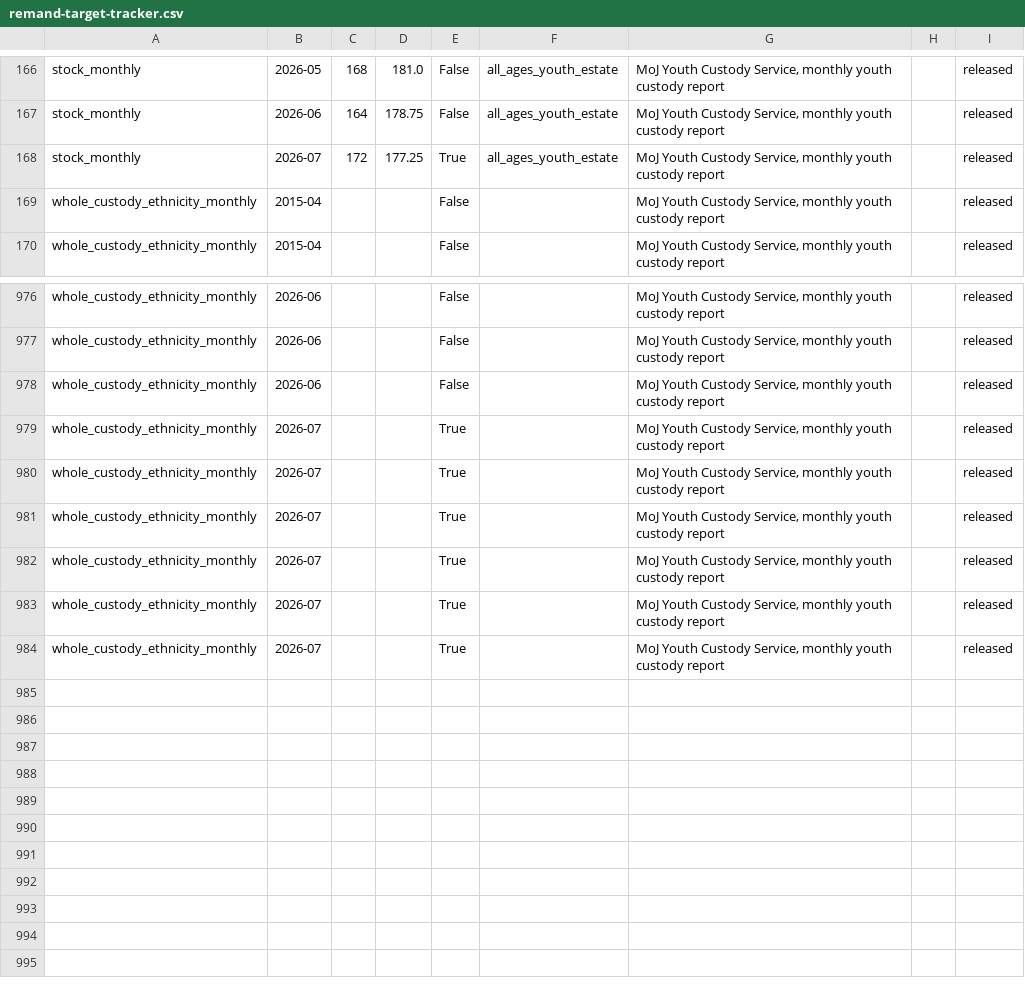
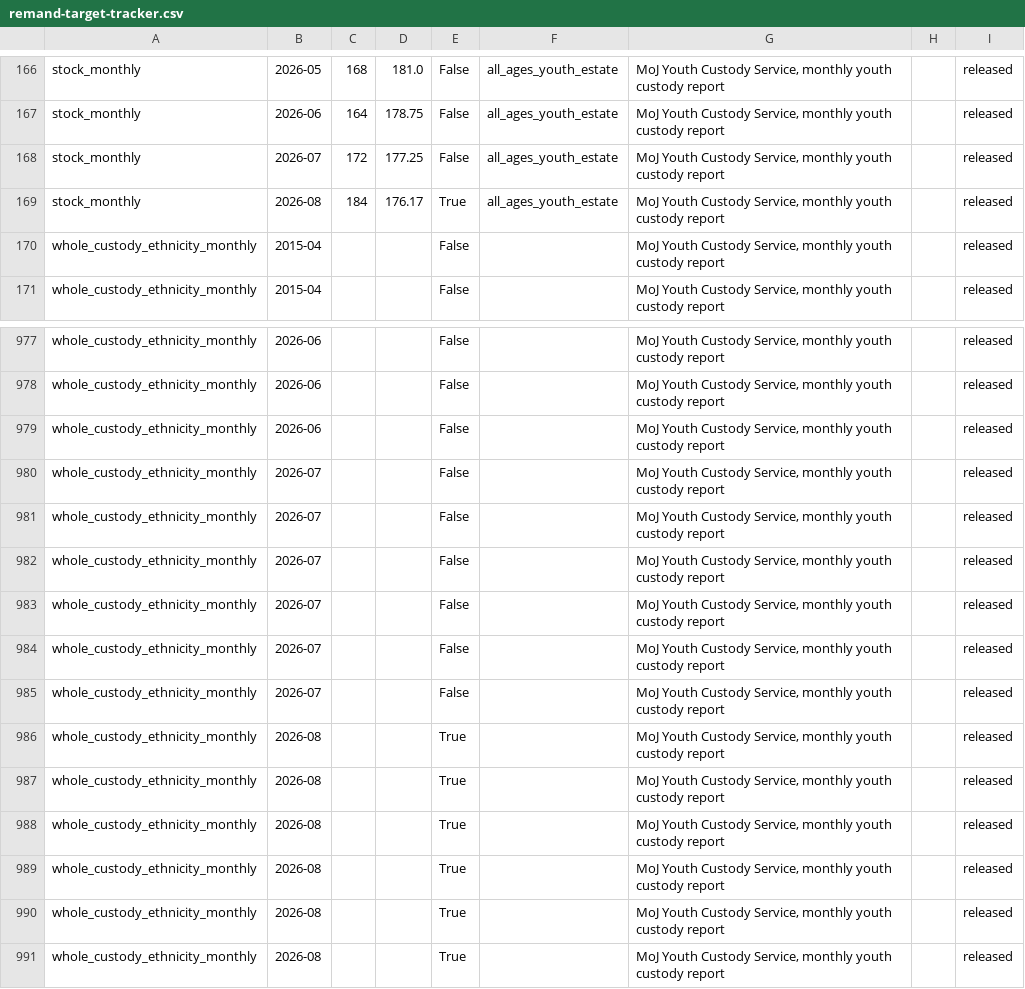
Before and after one commit to SGilr/prism-r, a CSV file: data/processed/csv/remand-target-tracker.csv, drawn as a sheet; only a part is shown, gaps mark what is left out.

```diff
--- a/data/processed/csv/remand-target-tracker.csv
+++ b/data/processed/csv/remand-target-tracker.csv
@@ -167,3 +167,4 @@ stock_monthly,2026-05,168,181.0,False,all_ages_youth_estate,"MoJ Youth Custody S
 stock_monthly,2026-06,164,178.75,False,all_ages_youth_estate,"MoJ Youth Custody Service, monthly youth custody report",,released
-stock_monthly,2026-07,172,177.25,True,all_ages_youth_estate,"MoJ Youth Custody Service, monthly youth custody report",,released
+stock_monthly,2026-07,172,177.25,False,all_ages_youth_estate,"MoJ Youth Custody Service, monthly youth custody report",,released
+stock_monthly,2026-08,184,176.17,True,all_ages_youth_estate,"MoJ Youth Custody Service, monthly youth custody report",,released
 whole_custody_ethnicity_monthly,2015-04,,,False,,"MoJ Youth Custody Service, monthly youth custody report",,released
@@ -978,7 +979,13 @@ whole_custody_ethnicity_monthly,2026-06,,,False,,"MoJ Youth Custody Service, mon
 whole_custody_ethnicity_monthly,2026-06,,,False,,"MoJ Youth Custody Service, monthly youth custody report",,released
-whole_custody_ethnicity_monthly,2026-07,,,True,,"MoJ Youth Custody Service, monthly youth custody report",,released
-whole_custody_ethnicity_monthly,2026-07,,,True,,"MoJ Youth Custody Service, monthly youth custody report",,released
-whole_custody_ethnicity_monthly,2026-07,,,True,,"MoJ Youth Custody Service, monthly youth custody report",,released
-whole_custody_ethnicity_monthly,2026-07,,,True,,"MoJ Youth Custody Service, monthly youth custody report",,released
-whole_custody_ethnicity_monthly,2026-07,,,True,,"MoJ Youth Custody Service, monthly youth custody report",,released
-whole_custody_ethnicity_monthly,2026-07,,,True,,"MoJ Youth Custody Service, monthly youth custody report",,released
+whole_custody_ethnicity_monthly,2026-07,,,False,,"MoJ Youth Custody Service, monthly youth custody report",,released
+whole_custody_ethnicity_monthly,2026-07,,,False,,"MoJ Youth Custody Service, monthly youth custody report",,released
+whole_custody_ethnicity_monthly,2026-07,,,False,,"MoJ Youth Custody Service, monthly youth custody report",,released
+whole_custody_ethnicity_monthly,2026-07,,,False,,"MoJ Youth Custody Service, monthly youth custody report",,released
+whole_custody_ethnicity_monthly,2026-07,,,False,,"MoJ Youth Custody Service, monthly youth custody report",,released
+whole_custody_ethnicity_monthly,2026-07,,,False,,"MoJ Youth Custody Service, monthly youth custody report",,released
+whole_custody_ethnicity_monthly,2026-08,,,True,,"MoJ Youth Custody Service, monthly youth custody report",,released
+whole_custody_ethnicity_monthly,2026-08,,,True,,"MoJ Youth Custody Service, monthly youth custody report",,released
+whole_custody_ethnicity_monthly,2026-08,,,True,,"MoJ Youth Custody Service, monthly youth custody report",,released
+whole_custody_ethnicity_monthly,2026-08,,,True,,"MoJ Youth Custody Service, monthly youth custody report",,released
+whole_custody_ethnicity_monthly,2026-08,,,True,,"MoJ Youth Custody Service, monthly youth custody report",,released
+whole_custody_ethnicity_monthly,2026-08,,,True,,"MoJ Youth Custody Service, monthly youth custody report",,released
```
Also changed, not shown: 6 other files.
